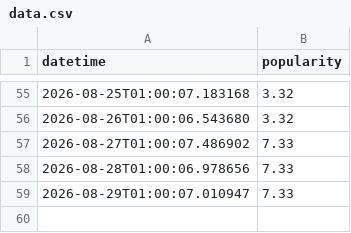
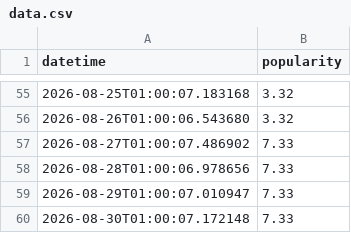
Before and after one commit to evoteum/itsbeginningtolookalotlikechristmas, a CSV file: site/data.csv, drawn as a sheet; only a part is shown, gaps mark what is left out; the diff names each change by its address in the sheet, - before the commit and + after, or states it on an @@ line.

Commit message:
Update data.csv with daily popularity

```diff
--- a/site/data.csv
+++ b/site/data.csv
+row 60: 2026-08-30T01:00:07.172148 | 7.33
```
